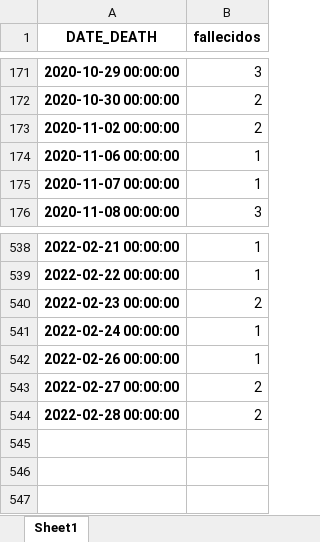
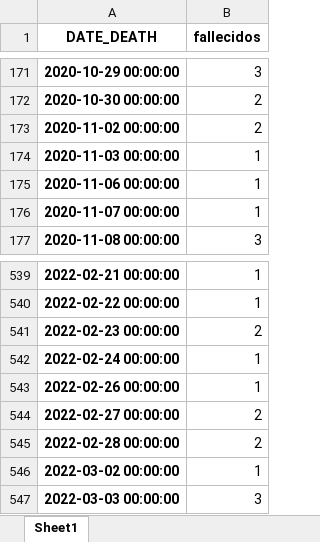
Before and after one commit to pportocarrero/Covid-19, an Excel workbook: regiones/fallecidos_ayacucho.xlsx, sheet Sheet1, drawn as a sheet; only a part is shown, gaps mark what is left out; values as stored, in another font and other column widths than the file's, no borders; the diff names each change by its address in the sheet, - before the commit and + after, or states it on an @@ line.

```diff
--- a/regiones/fallecidos_ayacucho.xlsx (sheet Sheet1)
+++ b/regiones/fallecidos_ayacucho.xlsx (sheet Sheet1)
+row 174: 2020-11-03 00:00:00 | 1
+row 546: 2022-03-02 00:00:00 | 1
+row 547: 2022-03-03 00:00:00 | 3
```
Also changed, not shown: regiones/fallecidos_ancash.xlsx, regiones/fallecidos_cajamarca.xlsx, 49 other files.
